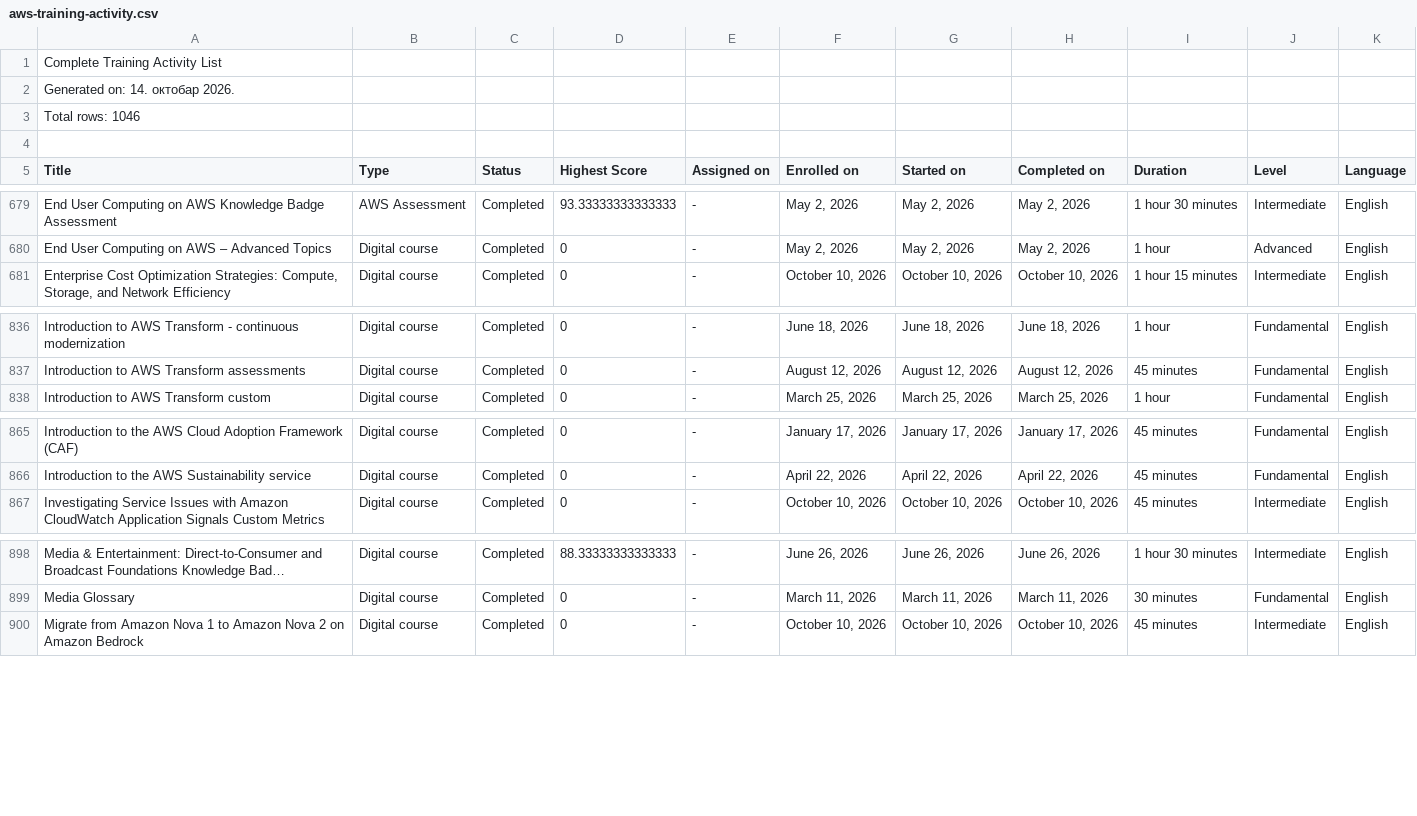
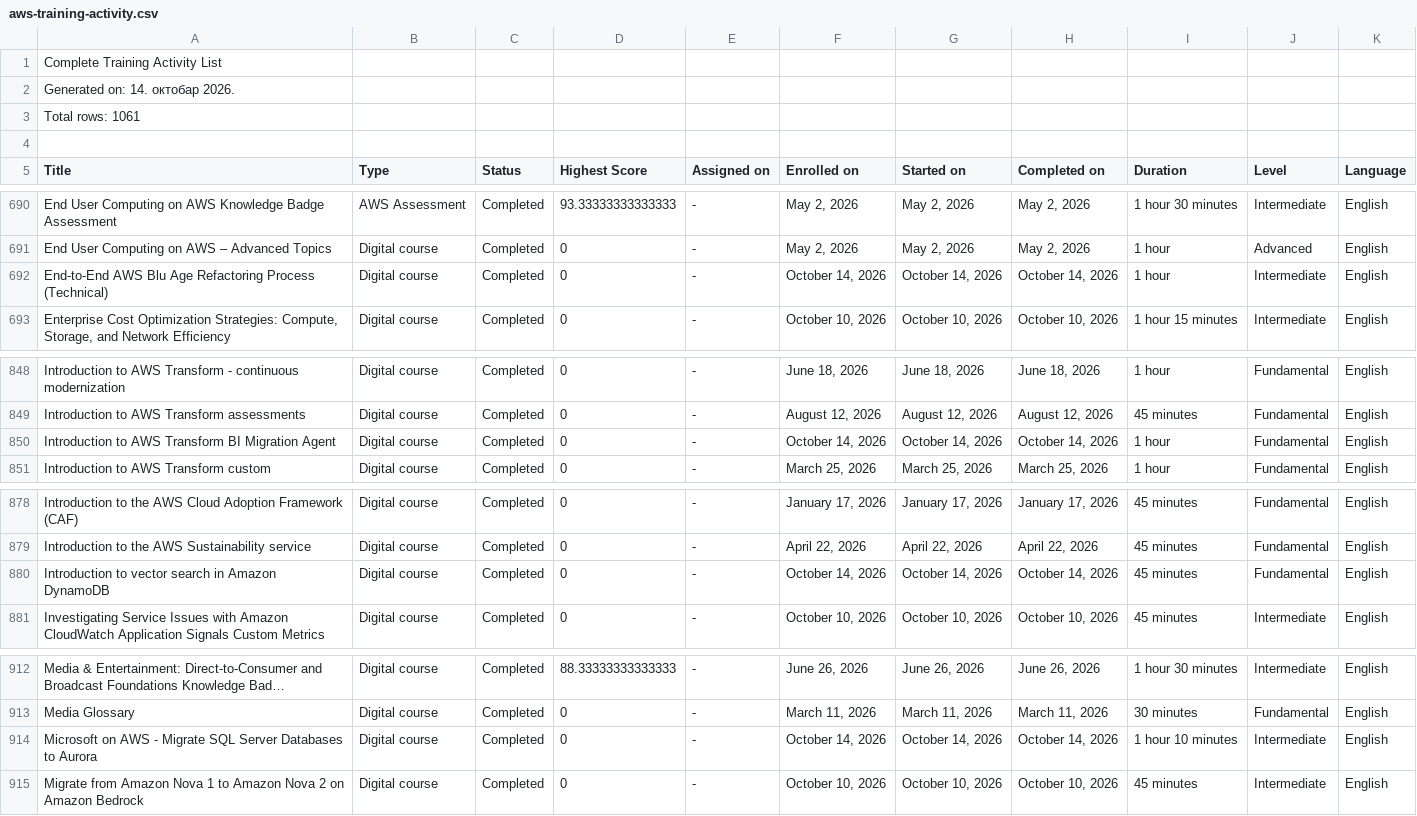
Before and after one commit to VojislavMiloradovic/my-credentials, a CSV file: data/aws-training-activity.csv, drawn as a sheet; only a part is shown, gaps mark what is left out; long unchanged cells end in …; the diff covers the shown part only; the diff names each change by its address in the sheet, - before the commit and + after, or states it on an @@ line.

```diff
--- a/data/aws-training-activity.csv
+++ b/data/aws-training-activity.csv
-A3 (Title): Total rows: 1046
+A3 (Title): Total rows: 1061
+row 692: End-to-End AWS Blu Age Refactoring Process (Technical) | Digital course | Completed | 0 | - | October 14, 2026 | October 14, 2026 | October 14, 2026 | 1 hour | Intermediate | English
+row 850: Introduction to AWS Transform BI Migration Agent | Digital course | Completed | 0 | - | October 14, 2026 | October 14, 2026 | October 14, 2026 | 1 hour | Fundamental | English
+row 880: Introduction to vector search in Amazon DynamoDB | Digital course | Completed | 0 | - | October 14, 2026 | October 14, 2026 | October 14, 2026 | 45 minutes | Fundamental | English
+row 914: Microsoft on AWS - Migrate SQL Server Databases to Aurora | Digital course | Completed | 0 | - | October 14, 2026 | October 14, 2026 | October 14, 2026 | 1 hour 10 minutes | Intermediate | English
```
Also changed, not shown: 11 added rows elsewhere in this file.
